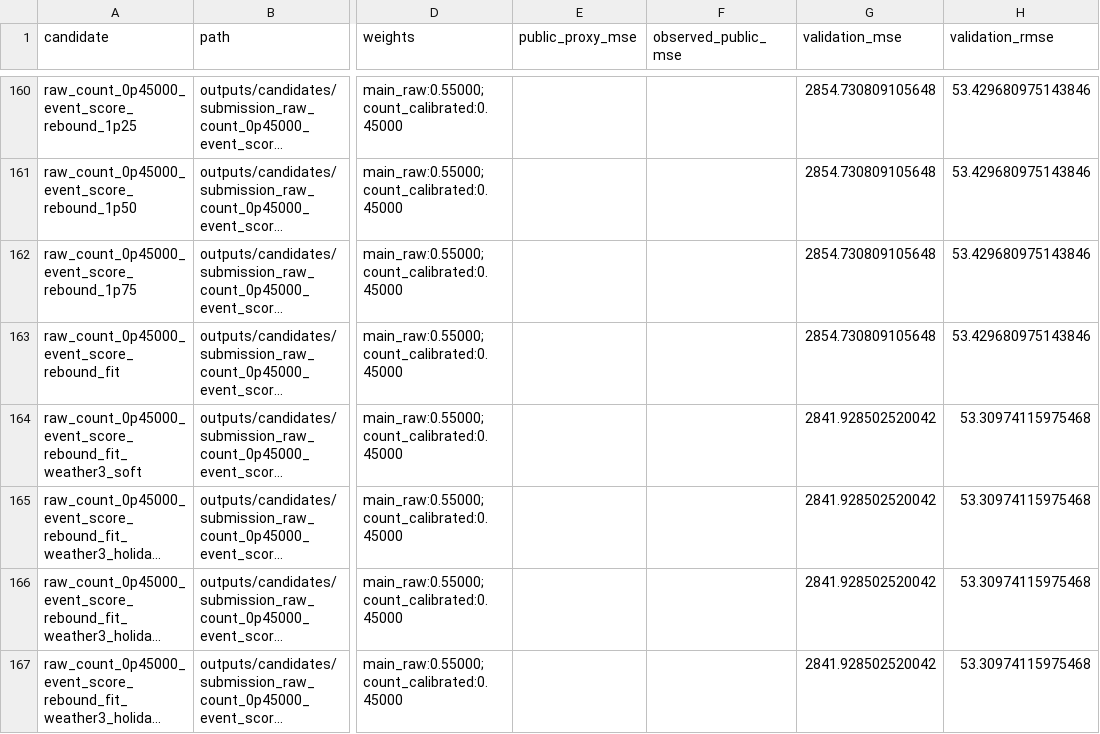
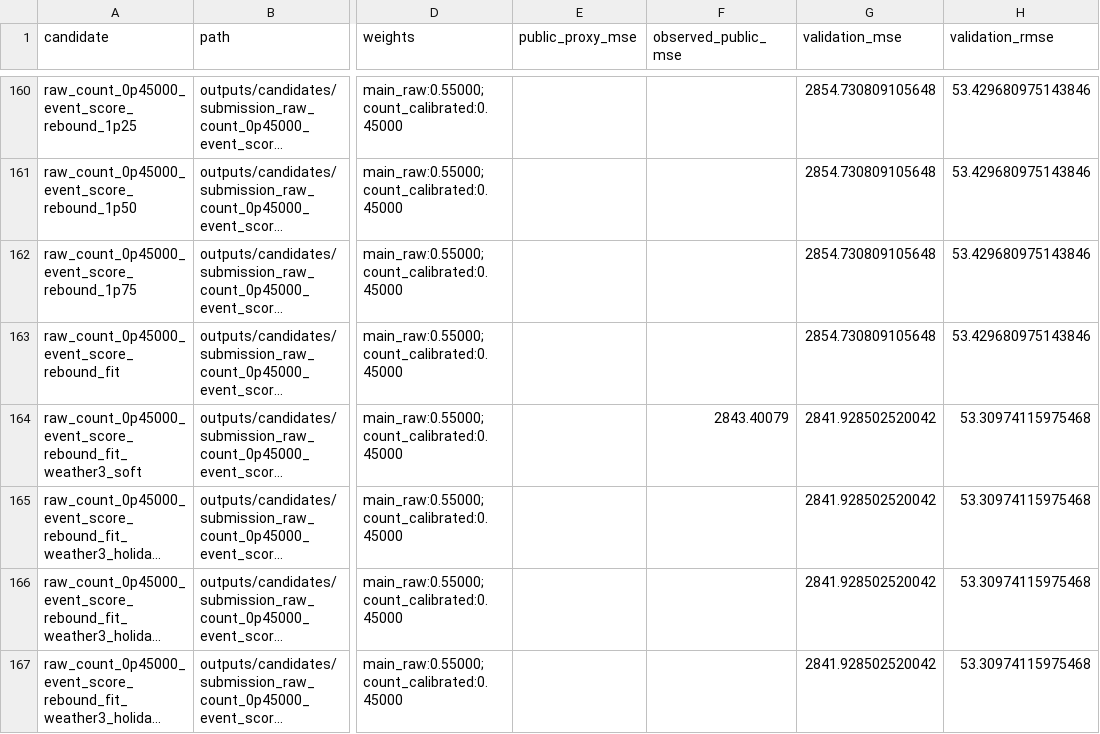
Before and after one commit to floatingmist828-eng/bike_rental_prediction_project, a CSV file: outputs/candidates/candidate_summary.csv, drawn as a sheet; only a part is shown, gaps mark what is left out; long unchanged cells end in …; the diff names each change by its address in the sheet, - before the commit and + after, or states it on an @@ line.

Commit message:
Record guarded bike submission candidates

```diff
--- a/outputs/candidates/candidate_summary.csv
+++ b/outputs/candidates/candidate_summary.csv
-F164 (observed_public_mse): (empty)
+F164 (observed_public_mse): 2843.40079
```
Also changed, not shown: 7 other files.
